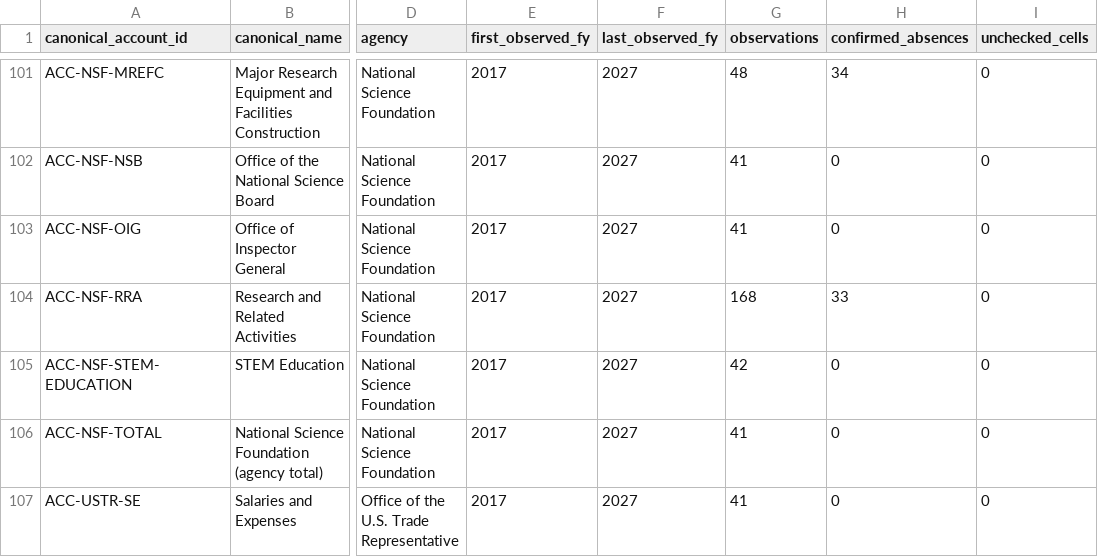
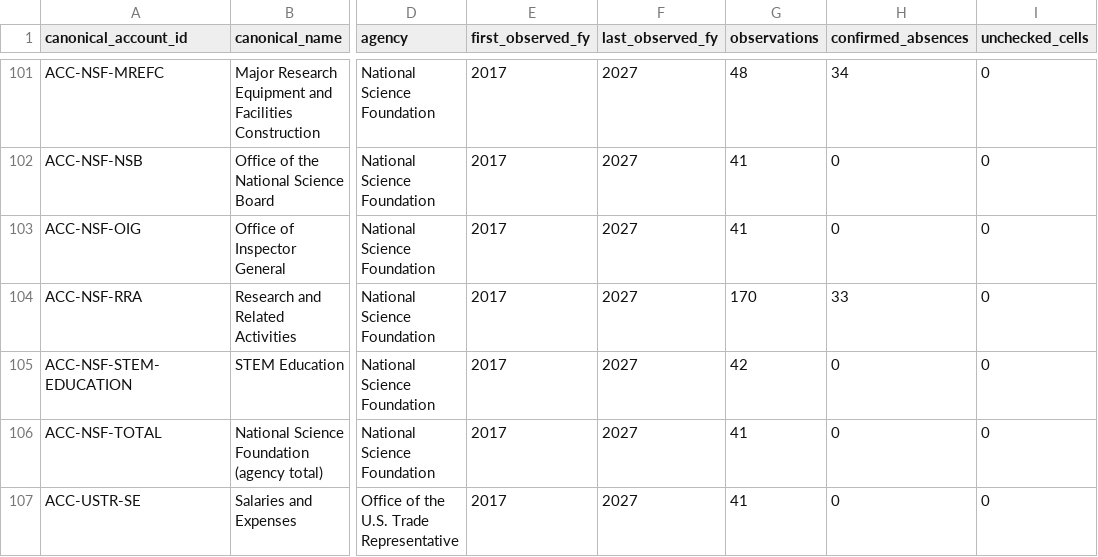
Before and after one commit to georgiadawg27/AppropsIntelligence, a CSV file: reference/review/coverage.csv, drawn as a sheet; only a part is shown, gaps mark what is left out; the diff names each change by its address in the sheet, - before the commit and + after, or states it on an @@ line.

```diff
--- a/reference/review/coverage.csv
+++ b/reference/review/coverage.csv
-G104 (observations): 168
+G104 (observations): 170
```
Also changed, not shown: reference/review/CJS/intake/FY2017-PB.csv, reference/review/CJS/intake/FY2018-PB.csv, 21 other files.
